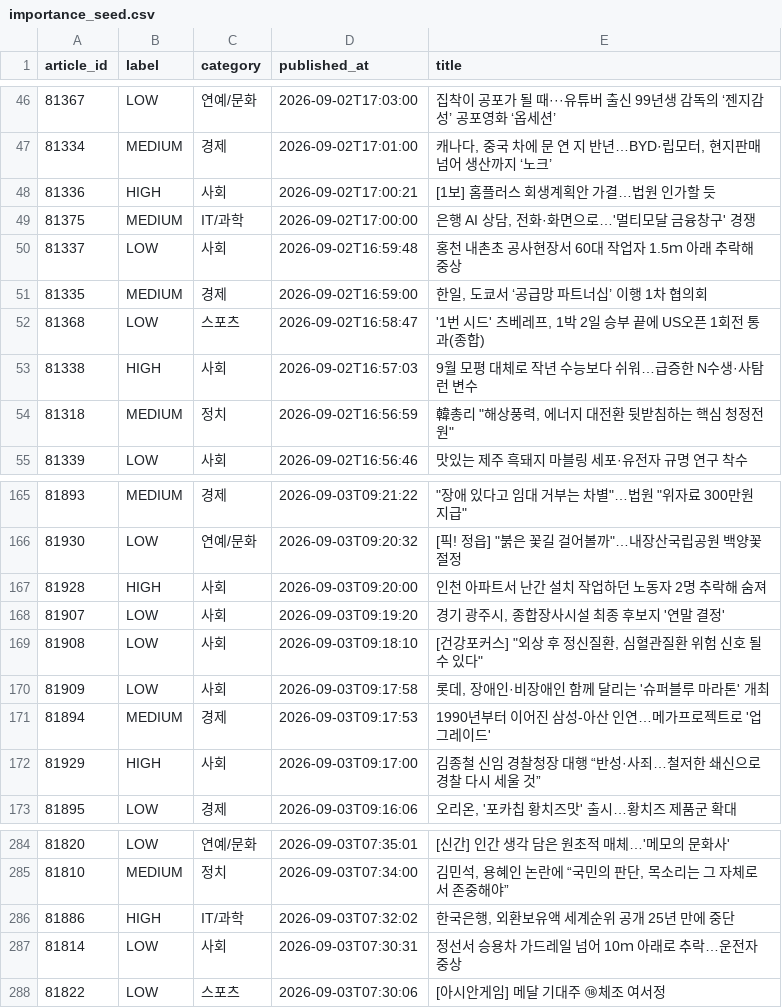
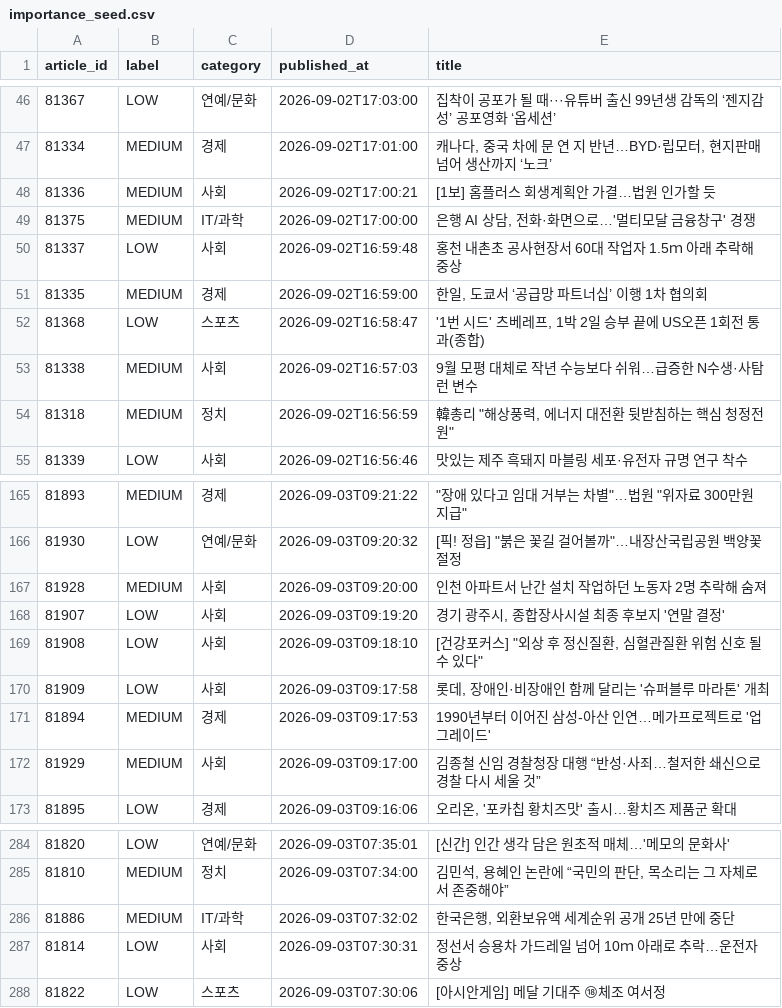
Before and after one commit to neeews/backend, a CSV file: labels/importance_seed.csv, drawn as a sheet; only a part is shown, gaps mark what is left out; the diff covers the shown part only.

```diff
--- a/labels/importance_seed.csv
+++ b/labels/importance_seed.csv
@@ -47,3 +47,3 @@ article_id,label,category,published_at,title
 81334,MEDIUM,경제,2026-09-02T17:01:00,"캐나다, 중국 차에 문 연 지 반년…BYD·립모터, 현지판매 넘어 생산까지 ‘노크’"
-81336,HIGH,사회,2026-09-02T17:00:21,[1보] 홈플러스 회생계획안 가결…법원 인가할 듯
+81336,MEDIUM,사회,2026-09-02T17:00:21,[1보] 홈플러스 회생계획안 가결…법원 인가할 듯
 81375,MEDIUM,IT/과학,2026-09-02T17:00:00,"은행 AI 상담, 전화·화면으로…'멀티모달 금융창구' 경쟁"
@@ -52,3 +52,3 @@ article_id,label,category,published_at,title
 81368,LOW,스포츠,2026-09-02T16:58:47,"'1번 시드' 츠베레프, 1박 2일 승부 끝에 US오픈 1회전 통과(종합)"
-81338,HIGH,사회,2026-09-02T16:57:03,9월 모평 대체로 작년 수능보다 쉬워…급증한 N수생·사탐런 변수
+81338,MEDIUM,사회,2026-09-02T16:57:03,9월 모평 대체로 작년 수능보다 쉬워…급증한 N수생·사탐런 변수
 81318,MEDIUM,정치,2026-09-02T16:56:59,"韓총리 ""해상풍력, 에너지 대전환 뒷받침하는 핵심 청정전원"""
@@ -166,3 +166,3 @@ article_id,label,category,published_at,title
 81930,LOW,연예/문화,2026-09-03T09:20:32,"[픽! 정읍] ""붉은 꽃길 걸어볼까""…내장산국립공원 백양꽃 절정"
-81928,HIGH,사회,2026-09-03T09:20:00,인천 아파트서 난간 설치 작업하던 노동자 2명 추락해 숨져
+81928,MEDIUM,사회,2026-09-03T09:20:00,인천 아파트서 난간 설치 작업하던 노동자 2명 추락해 숨져
 81907,LOW,사회,2026-09-03T09:19:20,"경기 광주시, 종합장사시설 최종 후보지 '연말 결정'"
@@ -171,3 +171,3 @@ article_id,label,category,published_at,title
 81894,MEDIUM,경제,2026-09-03T09:17:53,1990년부터 이어진 삼성-아산 인연…메가프로젝트로 '업그레이드'
-81929,HIGH,사회,2026-09-03T09:17:00,김종철 신임 경찰청장 대행 “반성·사죄…철저한 쇄신으로 경찰 다시 세울 것”
+81929,MEDIUM,사회,2026-09-03T09:17:00,김종철 신임 경찰청장 대행 “반성·사죄…철저한 쇄신으로 경찰 다시 세울 것”
 81895,LOW,경제,2026-09-03T09:16:06,"오리온, '포카칩 황치즈맛' 출시…황치즈 제품군 확대"
@@ -285,3 +285,3 @@ article_id,label,category,published_at,title
 81810,MEDIUM,정치,2026-09-03T07:34:00,"김민석, 용혜인 논란에 “국민의 판단, 목소리는 그 자체로서 존중해야”"
-81886,HIGH,IT/과학,2026-09-03T07:32:02,"한국은행, 외환보유액 세계순위 공개 25년 만에 중단"
+81886,MEDIUM,IT/과학,2026-09-03T07:32:02,"한국은행, 외환보유액 세계순위 공개 25년 만에 중단"
 81814,LOW,사회,2026-09-03T07:30:31,정선서 승용차 가드레일 넘어 10ｍ 아래로 추락…운전자 중상
```
Also changed, not shown: 7 edited cells elsewhere in this file, 2 other files.
